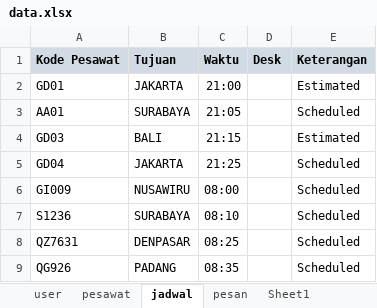
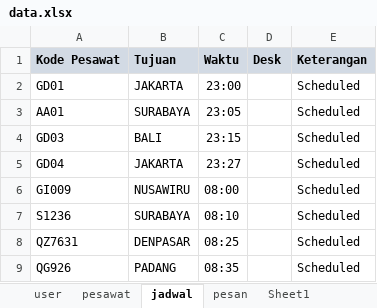
Before and after one commit to ferdhika31/bandara, an Excel workbook: data.xlsx, sheet jadwal, drawn as a sheet; only a part is shown; values as stored, in another font and other column widths than the file's, no borders; the diff names each change by its address in the sheet, - before the commit and + after, or states it on an @@ line.

```diff
--- a/data.xlsx (sheet jadwal)
+++ b/data.xlsx (sheet jadwal)
-C2 (Waktu): 21:00
+C2 (Waktu): 23:00
-E2 (Keterangan): Estimated
+E2 (Keterangan): Scheduled
-C3 (Waktu): 21:05
+C3 (Waktu): 23:05
-C4 (Waktu): 21:15
+C4 (Waktu): 23:15
-E4 (Keterangan): Estimated
+E4 (Keterangan): Scheduled
-C5 (Waktu): 21:25
+C5 (Waktu): 23:27
```
Also changed, not shown: 8 other files.
